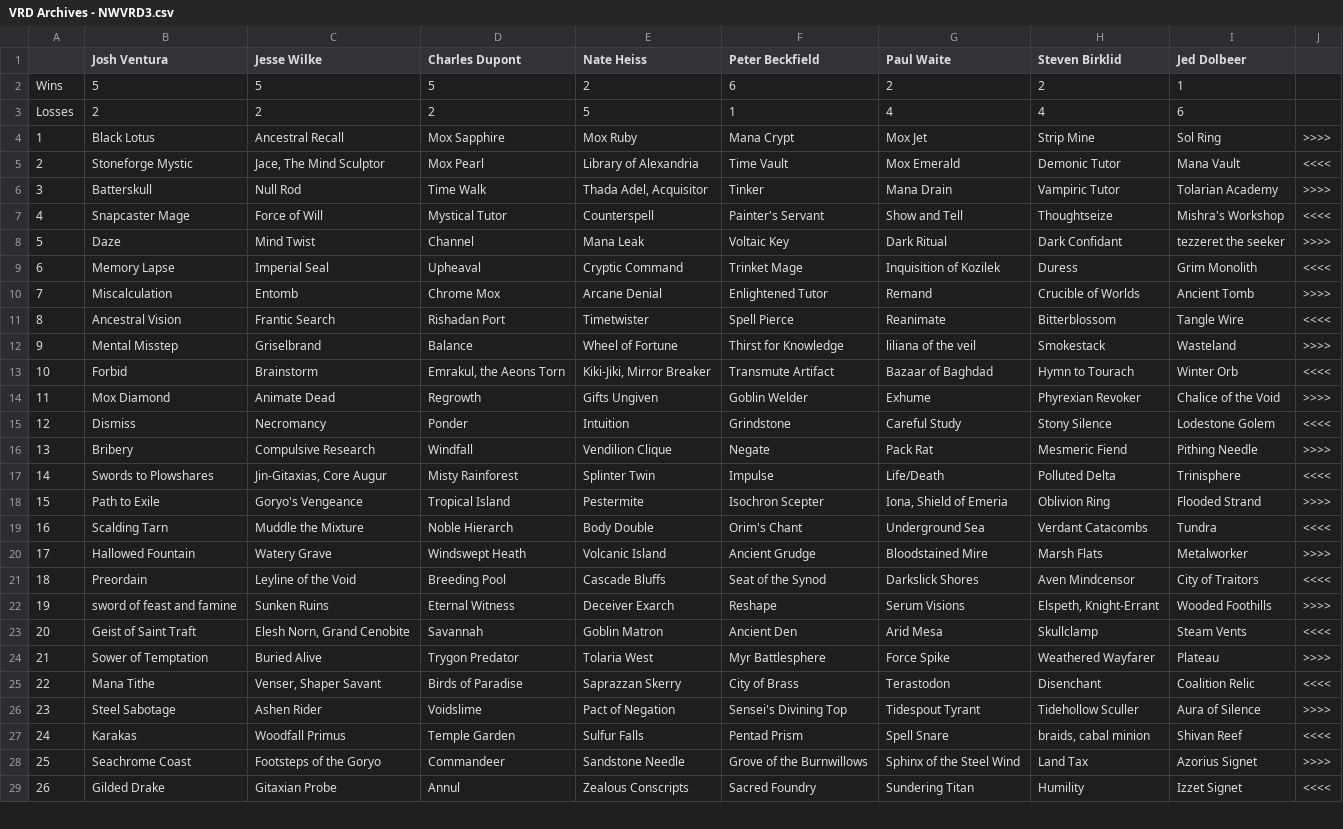
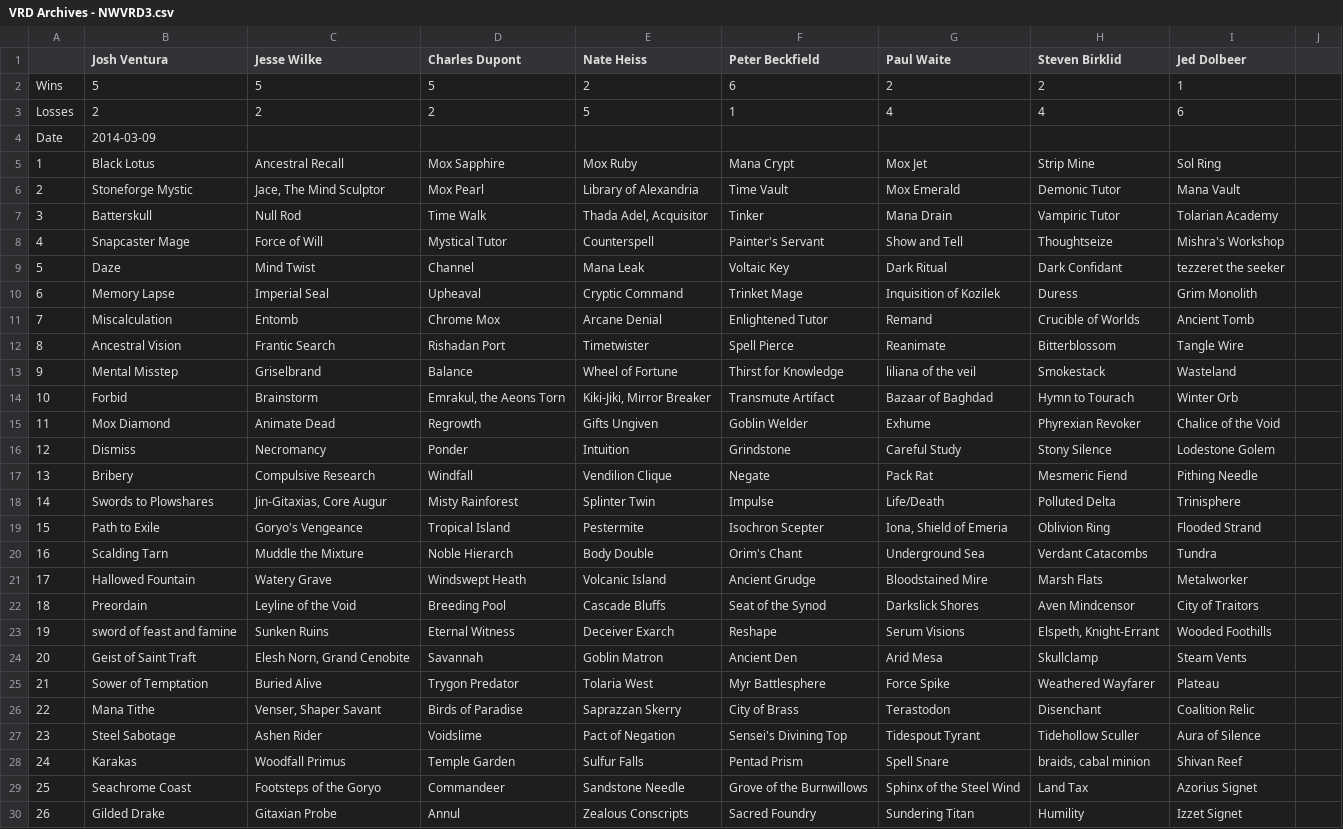
Before and after one commit to katerberg/9th-seed, a CSV file: drafts/VRD Archives - NWVRD3.csv, drawn as a sheet; only a part is shown; addresses are those after the commit; the diff covers the shown part only; the diff names each change by its address in the sheet, - before the commit and + after, or states it on an @@ line.

```diff
--- a/drafts/VRD Archives - NWVRD3.csv
+++ b/drafts/VRD Archives - NWVRD3.csv
+row 4: Date | 2014-03-09
-J5: >>>>
+J5: (empty)
-J6: <<<<
+J6: (empty)
-J7: >>>>
+J7: (empty)
-J8: <<<<
+J8: (empty)
-J9: >>>>
+J9: (empty)
-J10: <<<<
+J10: (empty)
-J11: >>>>
+J11: (empty)
-J12: <<<<
+J12: (empty)
-J13: >>>>
+J13: (empty)
-J14: <<<<
+J14: (empty)
-J15: >>>>
+J15: (empty)
-J16: <<<<
+J16: (empty)
-J17: >>>>
+J17: (empty)
-J18: <<<<
+J18: (empty)
-J19: >>>>
+J19: (empty)
-J20: <<<<
+J20: (empty)
-J21: >>>>
+J21: (empty)
-J22: <<<<
+J22: (empty)
-J23: >>>>
+J23: (empty)
-J24: <<<<
+J24: (empty)
-J25: >>>>
+J25: (empty)
-J26: <<<<
+J26: (empty)
-J27: >>>>
+J27: (empty)
-J28: <<<<
+J28: (empty)
-J29: >>>>
+J29: (empty)
-J30: <<<<
+J30: (empty)
```
Also changed, not shown: 19 edited cells elsewhere in this file, drafts/VRD Archives - NWVRD1.csv, drafts/VRD Archives - NWVRD2.csv, 32 other files.
